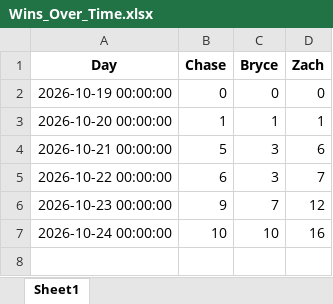
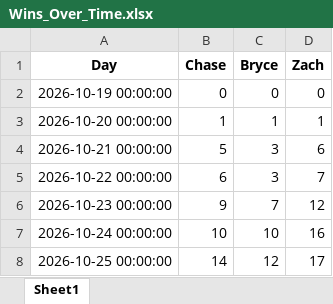
Before and after one commit to zwayne24/NBA-Extravaganza, an Excel workbook: Wins_Over_Time.xlsx, sheet Sheet1, drawn as a sheet; values as stored, in another font and other column widths than the file's, no borders; the diff names each change by its address in the sheet, - before the commit and + after, or states it on an @@ line.

```diff
--- a/Wins_Over_Time.xlsx (sheet Sheet1)
+++ b/Wins_Over_Time.xlsx (sheet Sheet1)
+row 8: 2026-10-25 00:00:00 | 14 | 12 | 17
```
Also changed, not shown: 1 other file.
